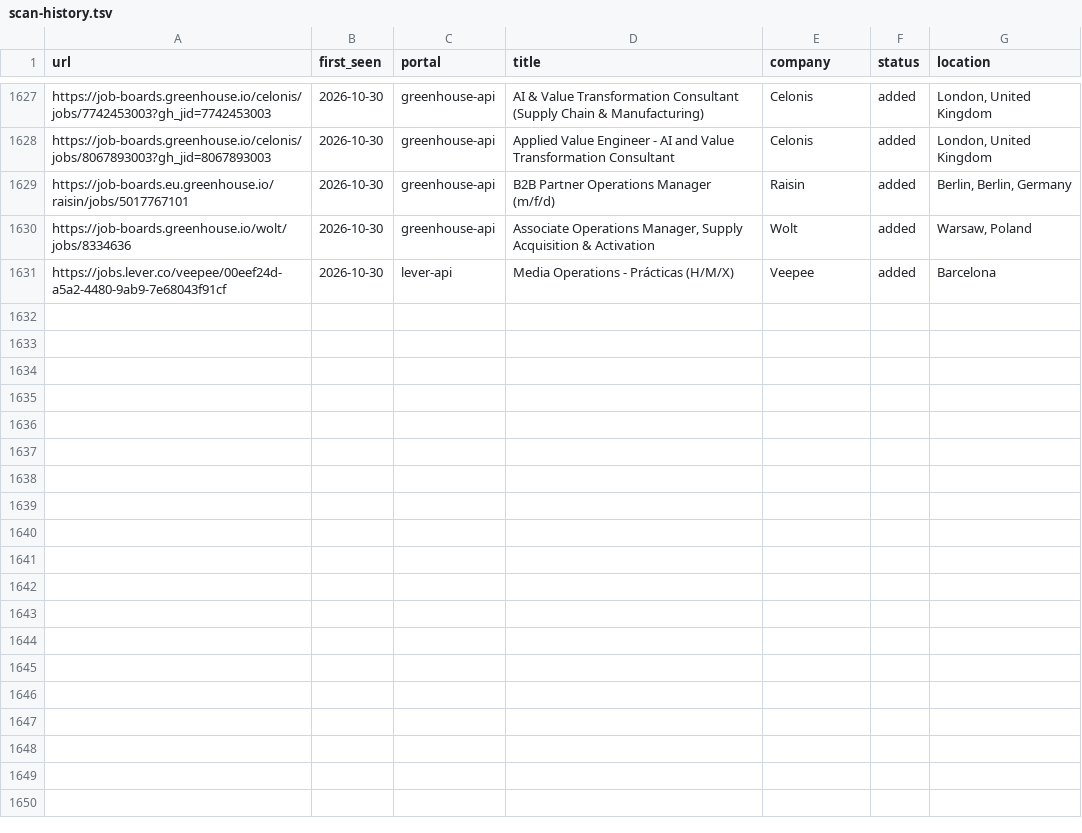
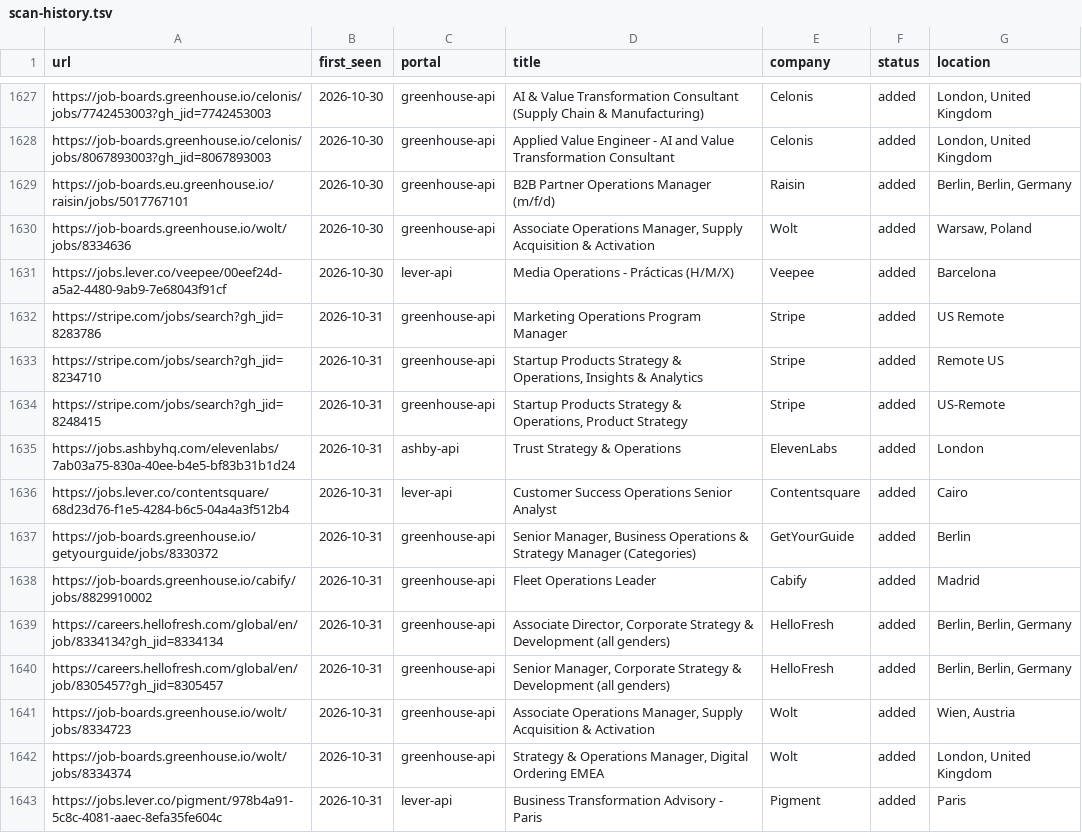
Before and after one commit to mahlab-m/career-ops, a TSV file: data/scan-history.tsv, drawn as a sheet; only a part is shown, gaps mark what is left out; the diff names each change by its address in the sheet, - before the commit and + after, or states it on an @@ line.

```diff
--- a/data/scan-history.tsv
+++ b/data/scan-history.tsv
+row 1632: https://stripe.com/jobs/search?gh_jid=8283786 | 2026-10-31 | greenhouse-api | Marketing Operations Program Manager | Stripe | added | US Remote
+row 1633: https://stripe.com/jobs/search?gh_jid=8234710 | 2026-10-31 | greenhouse-api | Startup Products Strategy & Operations, Insights & Analytics | Stripe | added | Remote US
+row 1634: https://stripe.com/jobs/search?gh_jid=8248415 | 2026-10-31 | greenhouse-api | Startup Products Strategy & Operations, Product Strategy | Stripe | added | US-Remote
+row 1635: https://jobs.ashbyhq.com/elevenlabs/7ab03a75-830a-40ee-b4e5-bf83b31b1d24 | 2026-10-31 | ashby-api | Trust Strategy & Operations | ElevenLabs | added | London
+row 1636: https://jobs.lever.co/contentsquare/68d23d76-f1e5-4284-b6c5-04a4a3f512b4 | 2026-10-31 | lever-api | Customer Success Operations Senior Analyst | Contentsquare | added | Cairo
+row 1637: https://job-boards.greenhouse.io/getyourguide/jobs/8330372 | 2026-10-31 | greenhouse-api | Senior Manager, Business Operations & Strategy Manager (Categories) | GetYourGuide | added | Berlin
+row 1638: https://job-boards.greenhouse.io/cabify/jobs/8829910002 | 2026-10-31 | greenhouse-api | Fleet Operations Leader | Cabify | added | Madrid
+row 1639: https://careers.hellofresh.com/global/en/job/8334134?gh_jid=8334134 | 2026-10-31 | greenhouse-api | Associate Director, Corporate Strategy & Development (all genders) | HelloFresh | added | Berlin, Berlin, Germany
+row 1640: https://careers.hellofresh.com/global/en/job/8305457?gh_jid=8305457 | 2026-10-31 | greenhouse-api | Senior Manager, Corporate Strategy & Development (all genders) | HelloFresh | added | Berlin, Berlin, Germany
+row 1641: https://job-boards.greenhouse.io/wolt/jobs/8334723 | 2026-10-31 | greenhouse-api | Associate Operations Manager, Supply Acquisition & Activation | Wolt | added | Wien, Austria
+row 1642: https://job-boards.greenhouse.io/wolt/jobs/8334374 | 2026-10-31 | greenhouse-api | Strategy & Operations Manager, Digital Ordering EMEA | Wolt | added | London, United Kingdom
+row 1643: https://jobs.lever.co/pigment/978b4a91-5c8c-4081-aaec-8efa35fe604c | 2026-10-31 | lever-api | Business Transformation Advisory - Paris | Pigment | added | Paris
```
Also changed, not shown: 2 other files.
